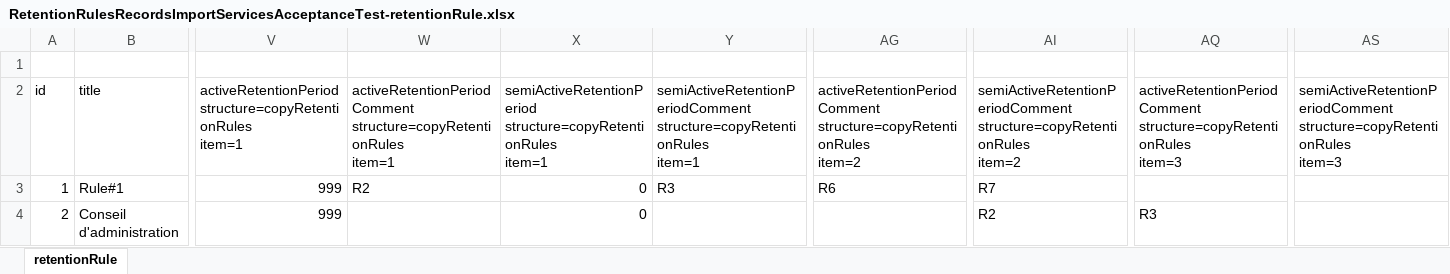
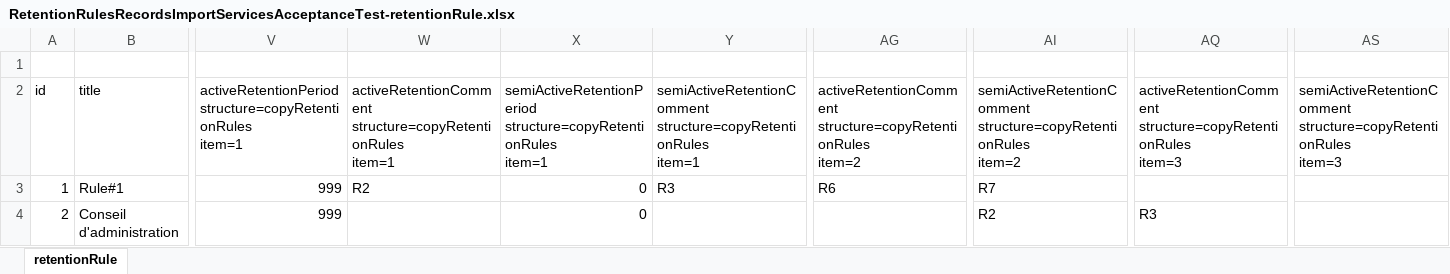
Before and after one commit to doculibre/constellio, an Excel workbook: sdk/sdk-resources/com/constellio/app/services/schemas/bulkImport/RetentionRulesRecordsImportServicesAcceptanceTest-retentionRule.xlsx, sheet retentionRule, drawn as a sheet; only a part is shown, gaps mark what is left out; values as stored, in another font and other column widths than the file's, no borders; ↵ is a line break in a cell; the diff names each change by its address in the sheet, - before the commit and + after, or states it on an @@ line.

Commit message:
fixed tests

```diff
--- a/sdk/sdk-resources/com/constellio/app/services/schemas/bulkImport/RetentionRulesRecordsImportServicesAcceptanceTest-retentionRule.xlsx (sheet retentionRule)
+++ b/sdk/sdk-resources/com/constellio/app/services/schemas/bulkImport/RetentionRulesRecordsImportServicesAcceptanceTest-retentionRule.xlsx (sheet retentionRule)
-W2: activeRetentionPeriodComment ↵ structure=copyRetentionRules ↵ item=1
+W2: activeRetentionComment ↵ structure=copyRetentionRules ↵ item=1
-Y2: semiActiveRetentionPeriodComment ↵ structure=copyRetentionRules ↵ item=1
+Y2: semiActiveRetentionComment ↵ structure=copyRetentionRules ↵ item=1
-AG2: activeRetentionPeriodComment ↵ structure=copyRetentionRules ↵ item=2
+AG2: activeRetentionComment ↵ structure=copyRetentionRules ↵ item=2
-AI2: semiActiveRetentionPeriodComment ↵ structure=copyRetentionRules ↵ item=2
+AI2: semiActiveRetentionComment ↵ structure=copyRetentionRules ↵ item=2
-AQ2: activeRetentionPeriodComment ↵ structure=copyRetentionRules ↵ item=3
+AQ2: activeRetentionComment ↵ structure=copyRetentionRules ↵ item=3
-AS2: semiActiveRetentionPeriodComment ↵ structure=copyRetentionRules ↵ item=3
+AS2: semiActiveRetentionComment ↵ structure=copyRetentionRules ↵ item=3
```
Also changed, not shown: 5 other files.
